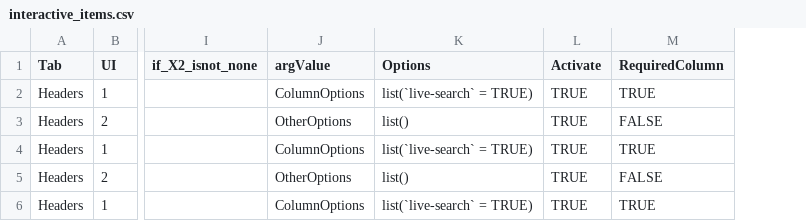
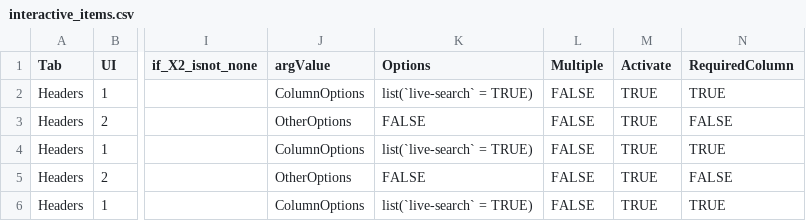
Before and after one commit to VincyaneBadouard/TreeData_broken, a CSV file: inst/app/data/interactive_items.csv, drawn as a sheet; only a part is shown, gaps mark what is left out; the diff covers the shown part only; the diff names each change by its address in the sheet, - before the commit and + after, or states it on an @@ line.

Commit message:
add LifeStatusOptions in shiny app

```diff
--- a/inst/app/data/interactive_items.csv
+++ b/inst/app/data/interactive_items.csv
+column L (Multiple), rows 2-6: all FALSE
-K3 (Options): list()
+K3 (Options): FALSE
-K5 (Options): list()
+K5 (Options): FALSE
```
Also changed, not shown: 1 added row and 4 edited cells elsewhere in this file, 1 other file.
